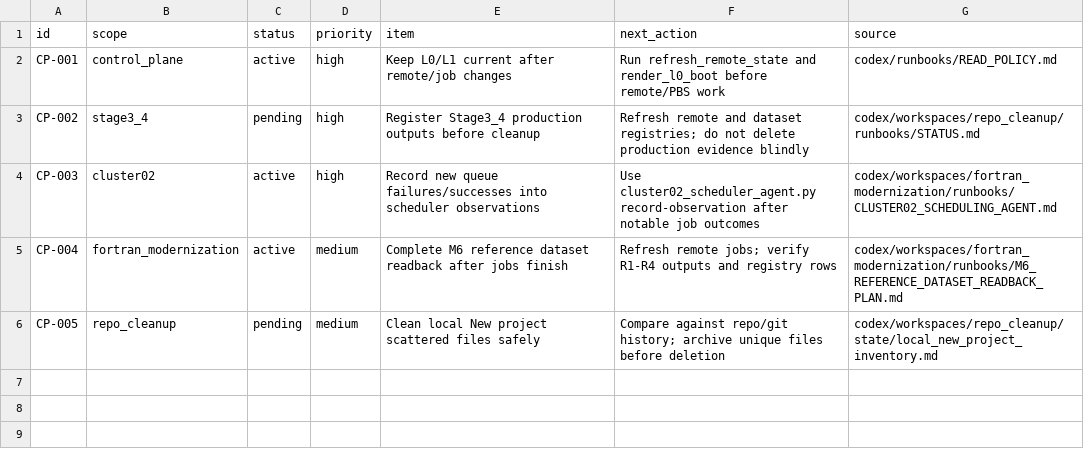
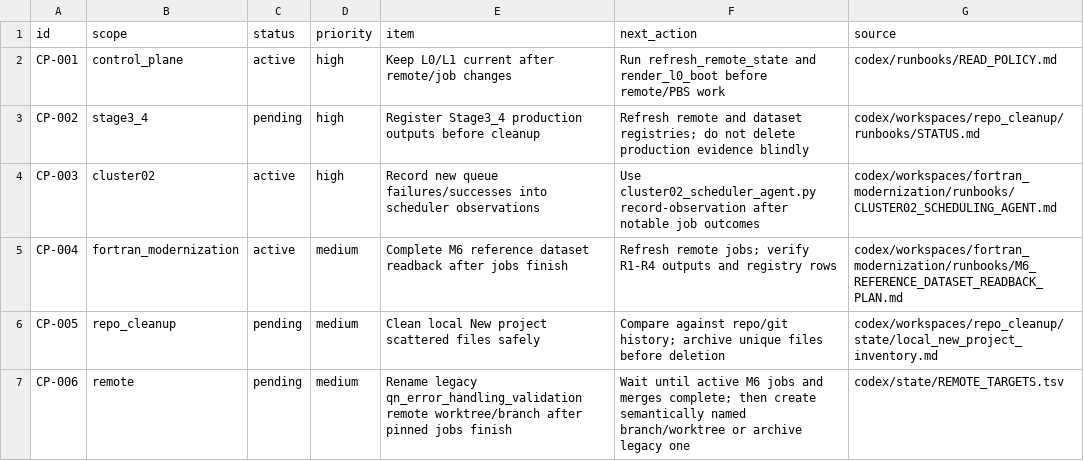
Before and after one commit to C-Y-Chou/generalized-thimble-hmc, a TSV file: codex/state/OPEN_ITEMS.tsv, drawn as a sheet.

```diff
--- a/codex/state/OPEN_ITEMS.tsv
+++ b/codex/state/OPEN_ITEMS.tsv
@@ -6 +6,2 @@ CP-004	fortran_modernization	active	medium	Complete M6 reference dataset readbac
 CP-005	repo_cleanup	pending	medium	Clean local New project scattered files safely	Compare against repo/git history; archive unique files before deletion	codex/workspaces/repo_cleanup/state/local_new_project_inventory.md
+CP-006	remote	pending	medium	Rename legacy qn_error_handling_validation remote worktree/branch after pinned jobs finish	Wait until active M6 jobs and merges complete; then create semantically named branch/worktree or archive legacy one	codex/state/REMOTE_TARGETS.tsv
```
Also changed, not shown: codex/state/DECISIONS.tsv, codex/state/JOBS.tsv, 6 other files.
